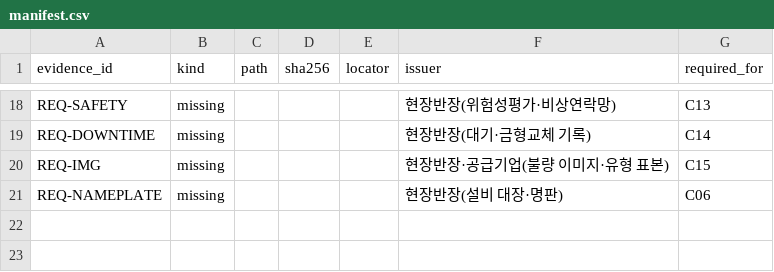
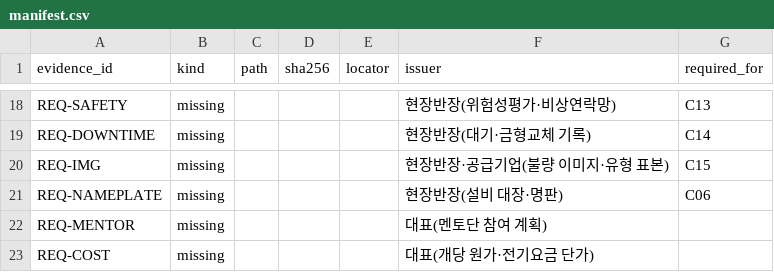
Before and after one commit to ninestonelee/ax-consultant-module3, a CSV file: 실습_D마스크_sf/manifest.csv, drawn as a sheet; only a part is shown, gaps mark what is left out.

```diff
--- a/실습_D마스크_sf/manifest.csv
+++ b/실습_D마스크_sf/manifest.csv
@@ -21 +21,3 @@ REQ-IMG,missing,,,,현장반장·공급기업(불량 이미지·유형 표본),C
 REQ-NAMEPLATE,missing,,,,현장반장(설비 대장·명판),C06
+REQ-MENTOR,missing,,,,대표(멘토단 참여 계획),
+REQ-COST,missing,,,,대표(개당 원가·전기요금 단가),
```
Also changed, not shown: 2 other files.
